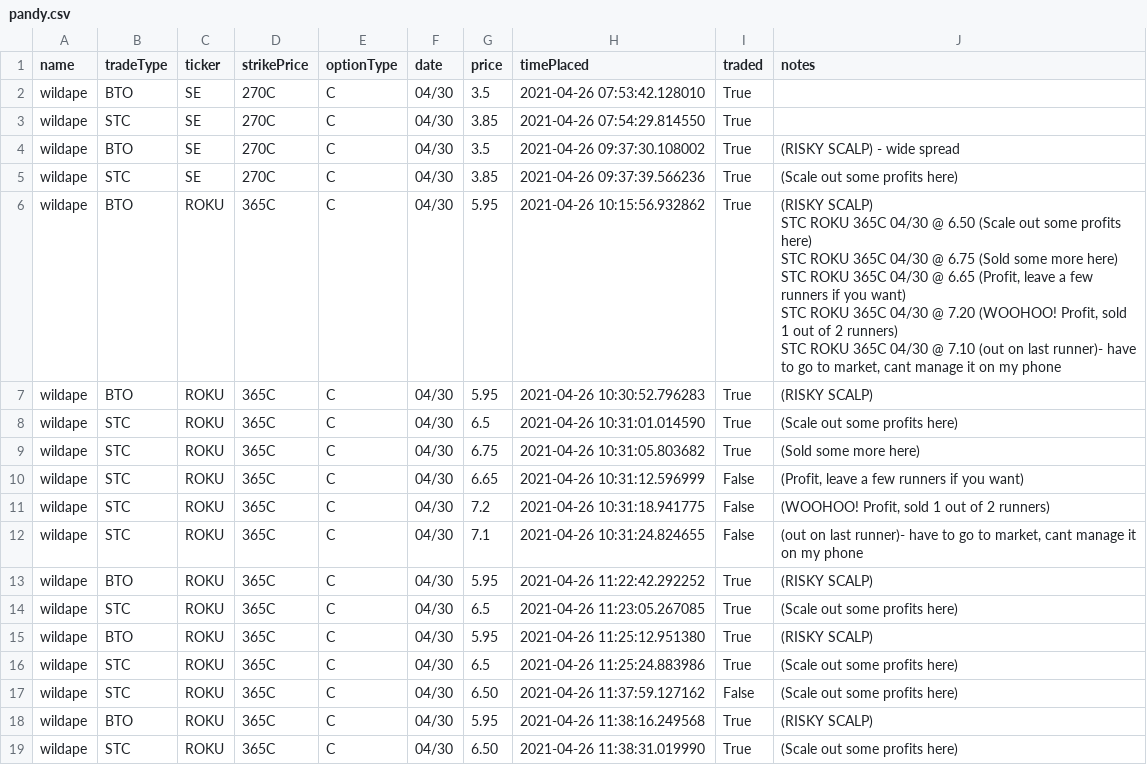
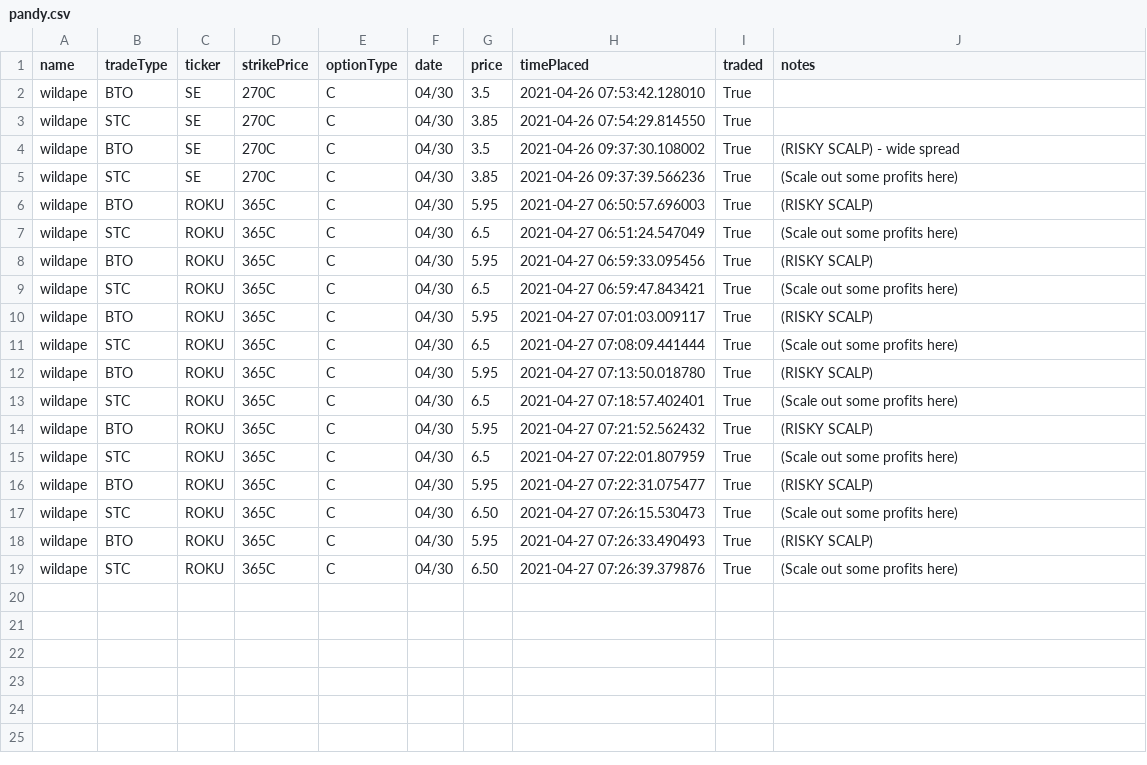
Before and after one commit to Stegasaurus-Stoinks/websockets, a CSV file: Discord-Scraper/trade_data/pandy.csv, drawn as a sheet.

```diff
--- a/Discord-Scraper/trade_data/pandy.csv
+++ b/Discord-Scraper/trade_data/pandy.csv
@@ -5,20 +5,15 @@ wildape,BTO,SE,270C,C,04/30,3.5,2021-04-26 09:37:30.108002,True,(RISKY SCALP) -
 wildape,STC,SE,270C,C,04/30,3.85,2021-04-26 09:37:39.566236,True,(Scale out some profits here)
-wildape,BTO,ROKU,365C,C,04/30,5.95,2021-04-26 10:15:56.932862,True,"(RISKY SCALP)
-STC ROKU 365C 04/30 @ 6.50 (Scale out some profits here)
-STC ROKU 365C 04/30 @ 6.75 (Sold some more here)
-STC ROKU 365C 04/30 @ 6.65 (Profit, leave a few runners if you want)
-STC ROKU 365C 04/30 @ 7.20 (WOOHOO! Profit, sold 1 out of 2 runners)
-STC ROKU 365C 04/30 @ 7.10 (out on last runner)- have to go to market, cant manage it on my phone"
-wildape,BTO,ROKU,365C,C,04/30,5.95,2021-04-26 10:30:52.796283,True,(RISKY SCALP)
-wildape,STC,ROKU,365C,C,04/30,6.5,2021-04-26 10:31:01.014590,True,(Scale out some profits here)
-wildape,STC,ROKU,365C,C,04/30,6.75,2021-04-26 10:31:05.803682,True,(Sold some more here)
-wildape,STC,ROKU,365C,C,04/30,6.65,2021-04-26 10:31:12.596999,False,"(Profit, leave a few runners if you want)"
-wildape,STC,ROKU,365C,C,04/30,7.2,2021-04-26 10:31:18.941775,False,"(WOOHOO! Profit, sold 1 out of 2 runners)"
-wildape,STC,ROKU,365C,C,04/30,7.1,2021-04-26 10:31:24.824655,False,"(out on last runner)- have to go to market, cant manage it on my phone"
-wildape,BTO,ROKU,365C,C,04/30,5.95,2021-04-26 11:22:42.292252,True,(RISKY SCALP)
-wildape,STC,ROKU,365C,C,04/30,6.5,2021-04-26 11:23:05.267085,True,(Scale out some profits here)
-wildape,BTO,ROKU,365C,C,04/30,5.95,2021-04-26 11:25:12.951380,True,(RISKY SCALP)
-wildape,STC,ROKU,365C,C,04/30,6.5,2021-04-26 11:25:24.883986,True,(Scale out some profits here)
-wildape,STC,ROKU,365C,C,04/30,6.50,2021-04-26 11:37:59.127162,False,(Scale out some profits here)
-wildape,BTO,ROKU,365C,C,04/30,5.95,2021-04-26 11:38:16.249568,True,(RISKY SCALP)
-wildape,STC,ROKU,365C,C,04/30,6.50,2021-04-26 11:38:31.019990,True,(Scale out some profits here)
+wildape,BTO,ROKU,365C,C,04/30,5.95,2021-04-27 06:50:57.696003,True,(RISKY SCALP)
+wildape,STC,ROKU,365C,C,04/30,6.5,2021-04-27 06:51:24.547049,True,(Scale out some profits here)
+wildape,BTO,ROKU,365C,C,04/30,5.95,2021-04-27 06:59:33.095456,True,(RISKY SCALP)
+wildape,STC,ROKU,365C,C,04/30,6.5,2021-04-27 06:59:47.843421,True,(Scale out some profits here)
+wildape,BTO,ROKU,365C,C,04/30,5.95,2021-04-27 07:01:03.009117,True,(RISKY SCALP)
+wildape,STC,ROKU,365C,C,04/30,6.5,2021-04-27 07:08:09.441444,True,(Scale out some profits here)
+wildape,BTO,ROKU,365C,C,04/30,5.95,2021-04-27 07:13:50.018780,True,(RISKY SCALP)
+wildape,STC,ROKU,365C,C,04/30,6.5,2021-04-27 07:18:57.402401,True,(Scale out some profits here)
+wildape,BTO,ROKU,365C,C,04/30,5.95,2021-04-27 07:21:52.562432,True,(RISKY SCALP)
+wildape,STC,ROKU,365C,C,04/30,6.5,2021-04-27 07:22:01.807959,True,(Scale out some profits here)
+wildape,BTO,ROKU,365C,C,04/30,5.95,2021-04-27 07:22:31.075477,True,(RISKY SCALP)
+wildape,STC,ROKU,365C,C,04/30,6.50,2021-04-27 07:26:15.530473,True,(Scale out some profits here)
+wildape,BTO,ROKU,365C,C,04/30,5.95,2021-04-27 07:26:33.490493,True,(RISKY SCALP)
+wildape,STC,ROKU,365C,C,04/30,6.50,2021-04-27 07:26:39.379876,True,(Scale out some profits here)
```
Also changed, not shown: 2 other files.
